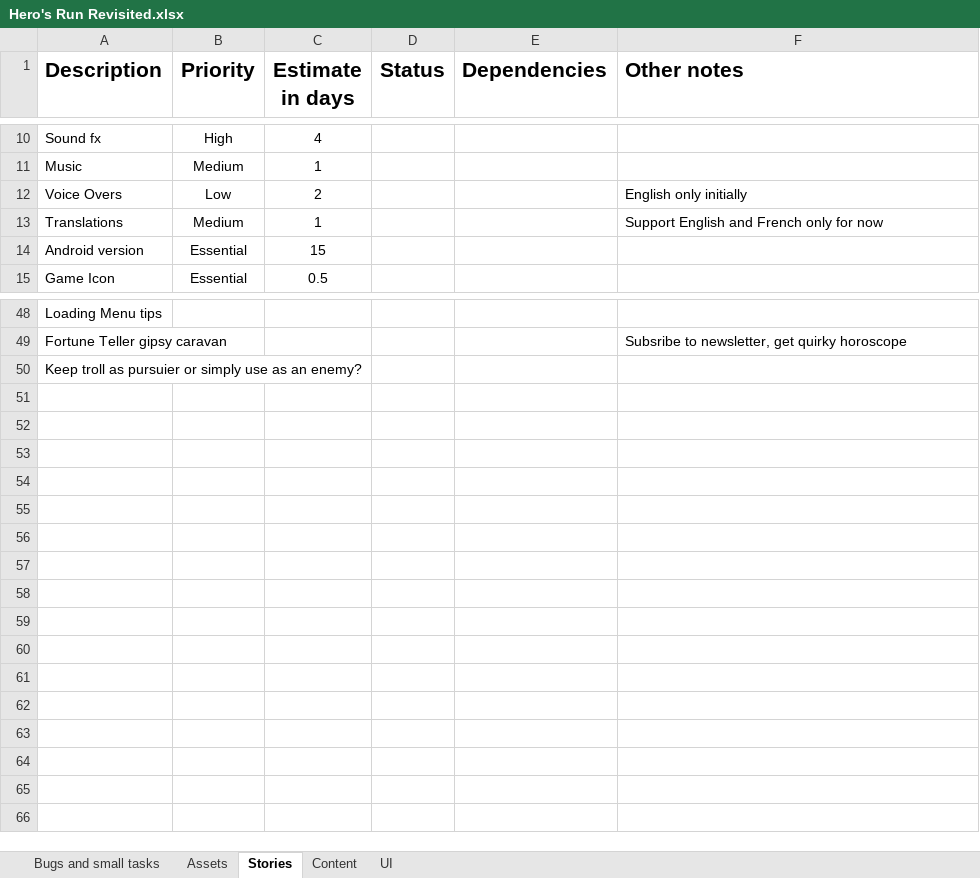
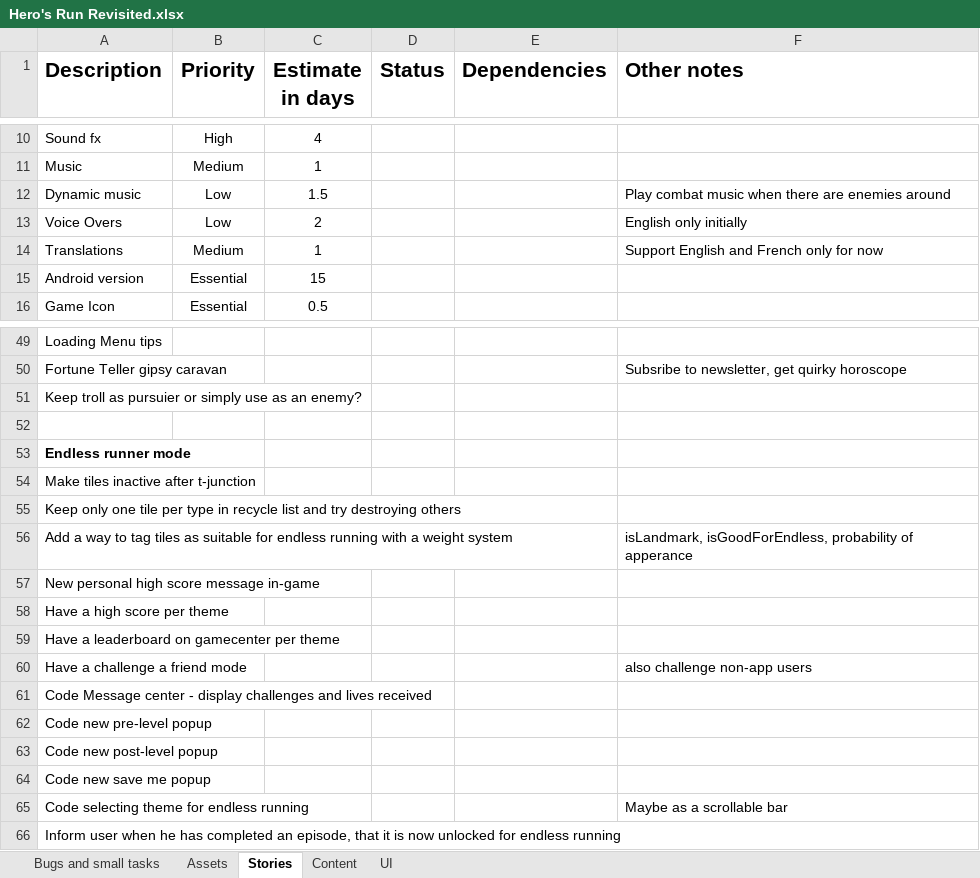
Before and after one commit to shahbazGamedev/Hero-s-Run, an Excel workbook: Documents/Hero's Run Revisited.xlsx, sheet Stories, drawn as a sheet; only a part is shown, gaps mark what is left out; values as stored, in another font and other column widths than the file's, no borders; the diff names each change by its address in the sheet, - before the commit and + after, or states it on an @@ line.

Commit message:
Endless mode - post-level popup draft version

```diff
--- a/Documents/Hero's Run Revisited.xlsx (sheet Stories)
+++ b/Documents/Hero's Run Revisited.xlsx (sheet Stories)
+row 12: Dynamic music | Low | 1.5 |  |  | Play combat music when there are enemies around
+row 52: (empty)
+row 53: Endless runner mode
+row 54: Make tiles inactive after t-junction
+row 55: Keep only one tile per type in recycle list and try destroying others
+row 56: Add a way to tag tiles as suitable for endless running with a weight system |  |  |  |  | isLandmark, isGoodForEndless, probability of apperance
+row 57: New personal high score message in-game
+row 58: Have a high score per theme
+row 59: Have a leaderboard on gamecenter per theme
+row 60: Have a challenge a friend mode |  |  |  |  | also challenge non-app users
+row 61: Code Message center - display challenges and lives received
+row 62: Code new pre-level popup
+row 63: Code new post-level popup
+row 64: Code new save me popup
+row 65: Code selecting theme for endless running |  |  |  |  | Maybe as a scrollable bar
+row 66: Inform user when he has completed an episode, that it is now unlocked for endless running
```
Also changed, not shown: sheet Content, 8 other files.
